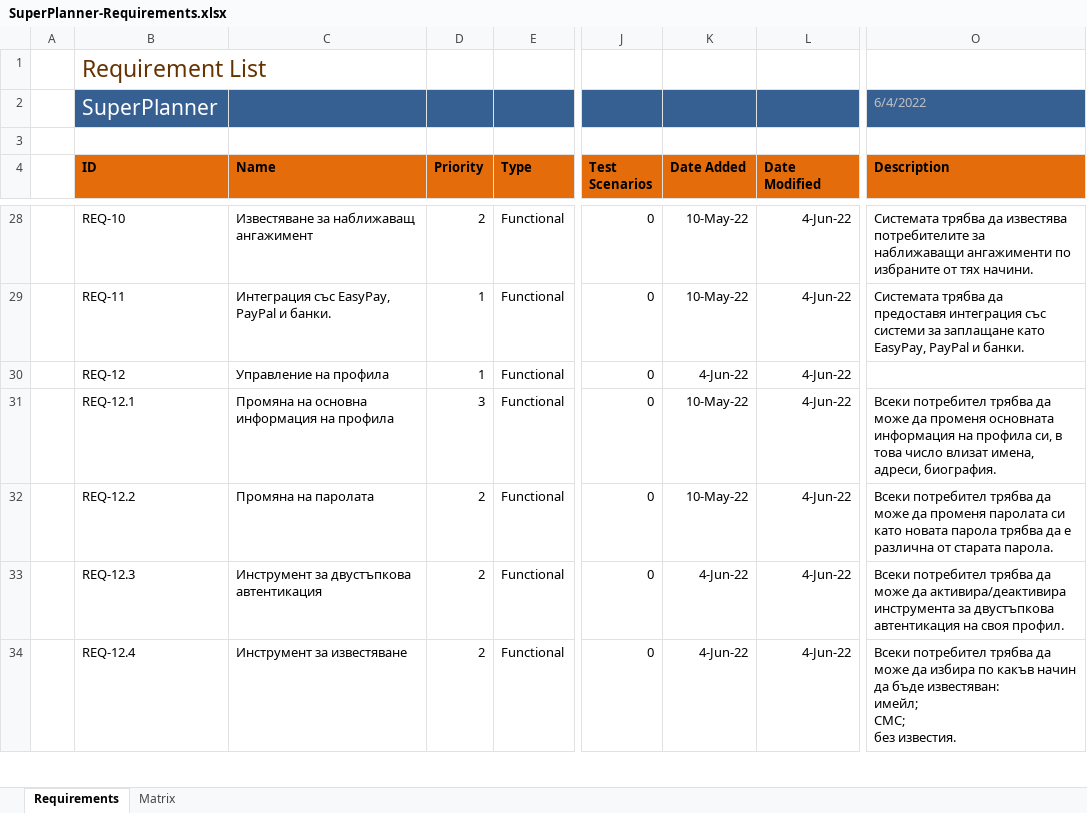
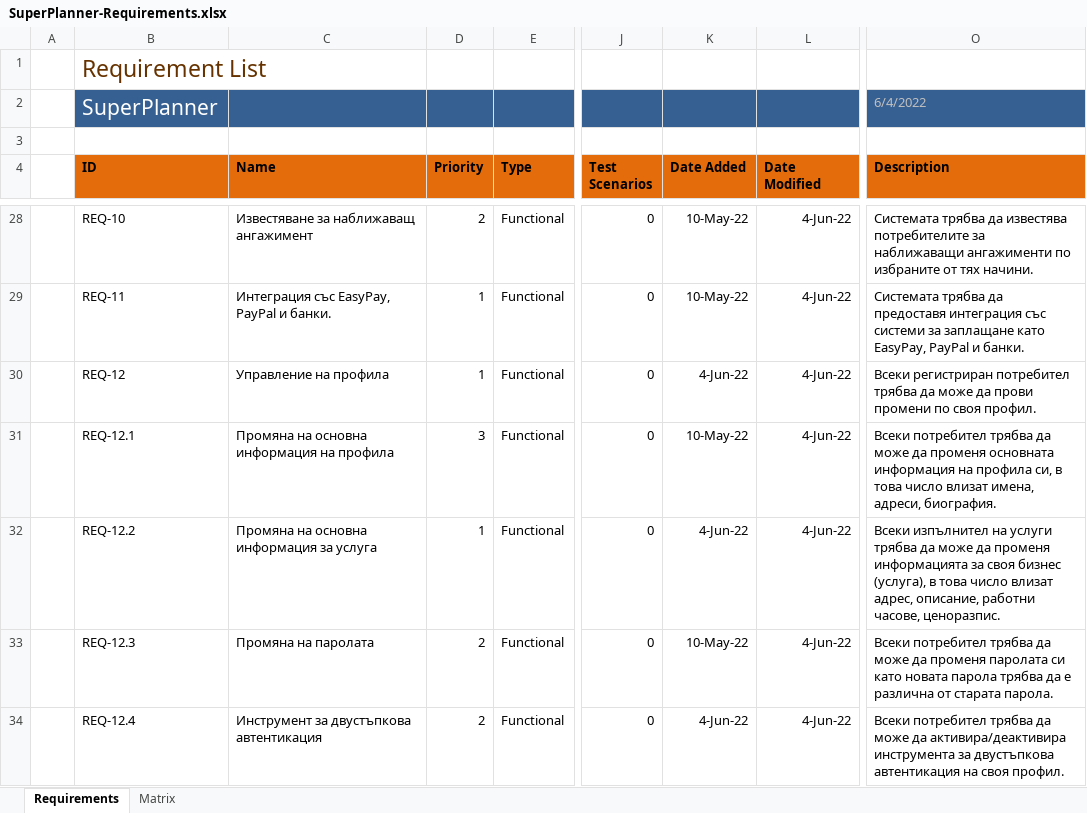
Before and after one commit to PavelSarlov/FMI-SRA, an Excel workbook: homework/hw5/SuperPlanner-Requirements.xlsx, sheet Requirements, drawn as a sheet; only a part is shown, gaps mark what is left out; values as stored, in another font and other column widths than the file's, no borders; table styles not drawn; ↵ is a line break in a cell; the diff covers the shown part only; the diff names each change by its address in the sheet, - before the commit and + after, or states it on an @@ line.

```diff
--- a/homework/hw5/SuperPlanner-Requirements.xlsx (sheet Requirements)
+++ b/homework/hw5/SuperPlanner-Requirements.xlsx (sheet Requirements)
-O30 (Description): (empty)
+O30 (Description): Всеки регистриран потребител трябва да може да прови промени по своя профил.
-C32 (Name): Промяна на паролата
+C32 (Name): Промяна на основна информация за услуга
-D32 (Priority): 2
+D32 (Priority): 1
-K32 (Date Added): 10-May-22
+K32 (Date Added): 4-Jun-22
-O32 (Description): Всеки потребител трябва да може да променя паролата си като новата парола трябва да е различна от старата парола.
+O32 (Description): Всеки изпълнител на услуги трябва да може да променя информацията за своя бизнес (услуга), в това число влизат адрес, описание, работни часове, ценоразпис.
-C33 (Name): Инструмент за двустъпкова автентикация
+C33 (Name): Промяна на паролата
-K33 (Date Added): 4-Jun-22
+K33 (Date Added): 10-May-22
-O33 (Description): …може да активира/деактивира инструмента за двустъпкова автентикация на своя профил.
+O33 (Description): …може да променя паролата си като новата парола трябва да е различна от старата парола.
-C34 (Name): Инструмент за известяване
+C34 (Name): Инструмент за двустъпкова автентикация
-O34 (Description): …може да избира по какъв начин да бъде известяван: ↵ имейл; ↵ СМС; ↵ без известия.
+O34 (Description): …може да активира/деактивира инструмента за двустъпкова автентикация на своя профил.
```
Also changed, not shown: 1 added row and 8 edited cells elsewhere in this sheet, sheet Matrix, charts or pictures, 7 other files.
